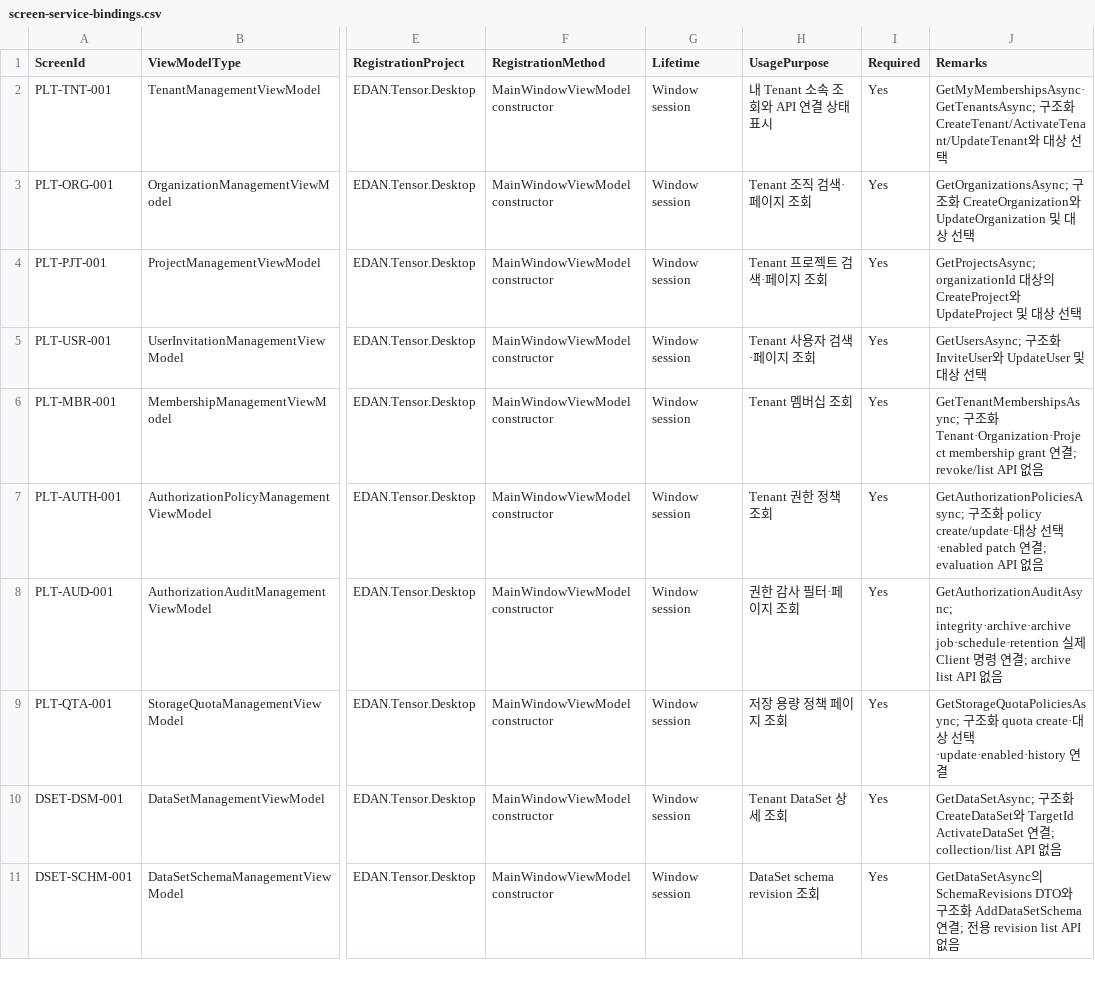
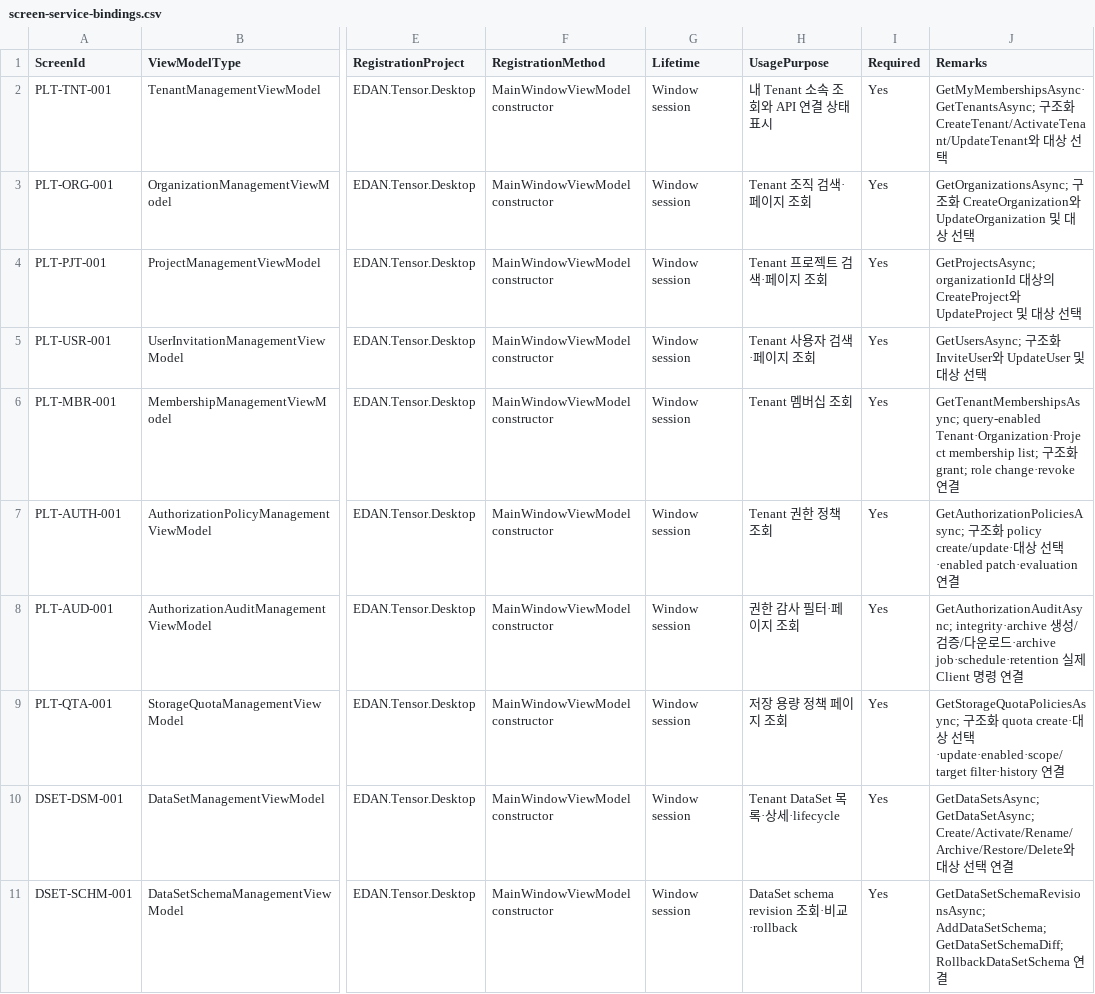
Before and after one commit to namanvarava/Edan.Tensor, a CSV file: docs/registry/screen-service-bindings.csv, drawn as a sheet; only a part is shown, gaps mark what is left out; the diff covers the shown part only; the diff names each change by its address in the sheet, - before the commit and + after, or states it on an @@ line.

```diff
--- a/docs/registry/screen-service-bindings.csv
+++ b/docs/registry/screen-service-bindings.csv
-J6 (Remarks): GetTenantMembershipsAsync; 구조화 Tenant·Organization·Project membership grant 연결; revoke/list API 없음
+J6 (Remarks): GetTenantMembershipsAsync; query-enabled Tenant·Organization·Project membership list; 구조화 grant; role change·revoke 연결
-J7 (Remarks): …택·enabled patch 연결; evaluation API 없음
+J7 (Remarks): …택·enabled patch·evaluation 연결
-J8 (Remarks): GetAuthorizationAuditAsync; integrity·archive·archive job·schedule·retention 실제 Client 명령 연결; archive list API 없음
+J8 (Remarks): GetAuthorizationAuditAsync; integrity·archive 생성/검증/다운로드·archive job·schedule·retention 실제 Client 명령 연결
-J9 (Remarks): …선택·update·enabled·history 연결
+J9 (Remarks): …선택·update·enabled·scope/target filter·history 연결
-H10 (UsagePurpose): Tenant DataSet 상세 조회
+H10 (UsagePurpose): Tenant DataSet 목록·상세·lifecycle
-J10 (Remarks): GetDataSetAsync; 구조화 CreateDataSet와 TargetId ActivateDataSet 연결; collection/list API 없음
+J10 (Remarks): GetDataSetsAsync; GetDataSetAsync; Create/Activate/Rename/Archive/Restore/Delete와 대상 선택 연결
-H11 (UsagePurpose): DataSet schema revision 조회
+H11 (UsagePurpose): DataSet schema revision 조회·비교·rollback
-J11 (Remarks): GetDataSetAsync의 SchemaRevisions DTO와 구조화 AddDataSetSchema 연결; 전용 revision list API 없음
+J11 (Remarks): GetDataSetSchemaRevisionsAsync; AddDataSetSchema; GetDataSetSchemaDiff; RollbackDataSetSchema 연결
```
Also changed, not shown: 7 edited cells elsewhere in this file, docs/registry/screen-api-validation.csv, docs/registry/screen-functional-specifications.csv, 34 other files.
